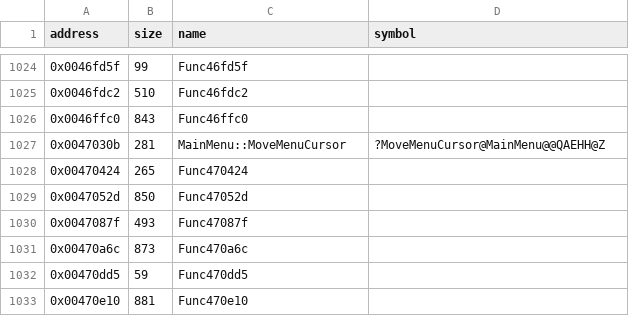
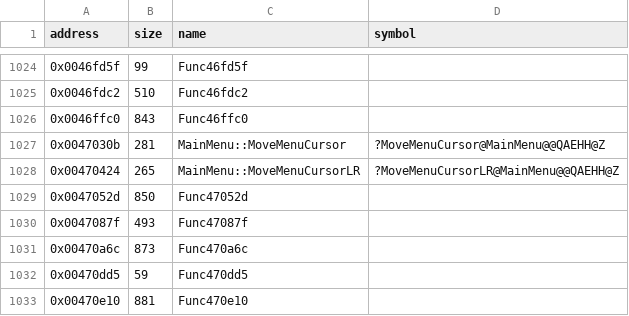
Before and after one commit to Cirno-Labs/th08, a CSV file: config/symbols.csv, drawn as a sheet; only a part is shown, gaps mark what is left out.

Commit message:
Decompile MainMenu::MoveMenuCursorLR (0x470424)

```diff
--- a/config/symbols.csv
+++ b/config/symbols.csv
@@ -1027,3 +1027,3 @@ address,size,name,symbol
 0x0047030b,281,MainMenu::MoveMenuCursor,?MoveMenuCursor@MainMenu@@QAEHH@Z
-0x00470424,265,Func470424,
+0x00470424,265,MainMenu::MoveMenuCursorLR,?MoveMenuCursorLR@MainMenu@@QAEHH@Z
 0x0047052d,850,Func47052d,
```
Also changed, not shown: 2 other files.
